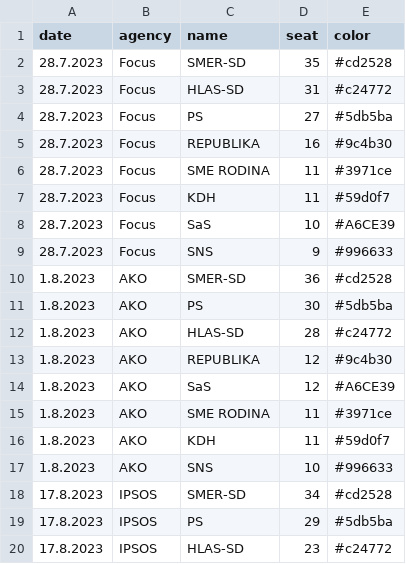
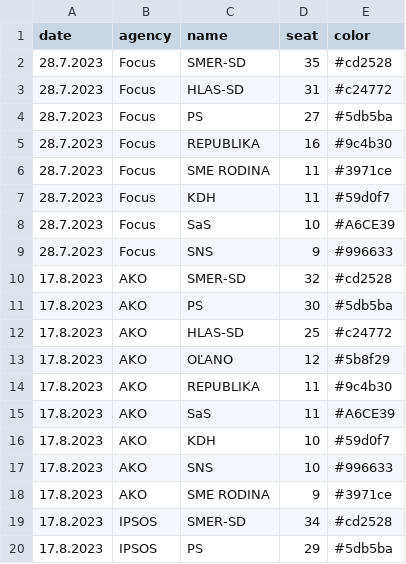
Before and after one commit to MartinHBA/politicalparties, a CSV file: PollsSeats.csv, drawn as a sheet; only a part is shown; the shorter side is filled out with more unchanged rows.

Commit message:
chore: AKO 17.8.

```diff
--- a/PollsSeats.csv
+++ b/PollsSeats.csv
@@ -9,10 +9,11 @@ date,agency,name,seat,color
 28.7.2023,Focus,SNS,9,#996633
-1.8.2023,AKO,SMER-SD,36,#cd2528
-1.8.2023,AKO,PS,30,#5db5ba
-1.8.2023,AKO,HLAS-SD,28,#c24772
-1.8.2023,AKO,REPUBLIKA,12,#9c4b30
-1.8.2023,AKO,SaS,12,#A6CE39
-1.8.2023,AKO,SME RODINA,11,#3971ce
-1.8.2023,AKO,KDH,11,#59d0f7
-1.8.2023,AKO,SNS,10,#996633
+17.8.2023,AKO,SMER-SD,32,#cd2528
+17.8.2023,AKO,PS,30,#5db5ba
+17.8.2023,AKO,HLAS-SD,25,#c24772
+17.8.2023,AKO,OĽANO,12,#5b8f29
+17.8.2023,AKO,REPUBLIKA,11,#9c4b30
+17.8.2023,AKO,SaS,11,#A6CE39
+17.8.2023,AKO,KDH,10,#59d0f7
+17.8.2023,AKO,SNS,10,#996633
+17.8.2023,AKO,SME RODINA,9,#3971ce
 17.8.2023,IPSOS,SMER-SD,34,#cd2528
```
